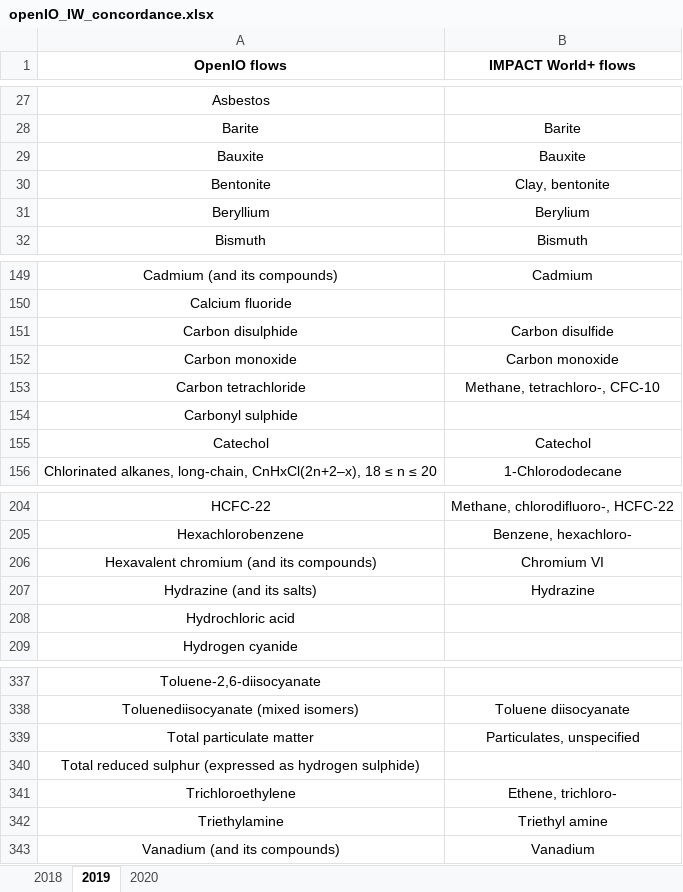
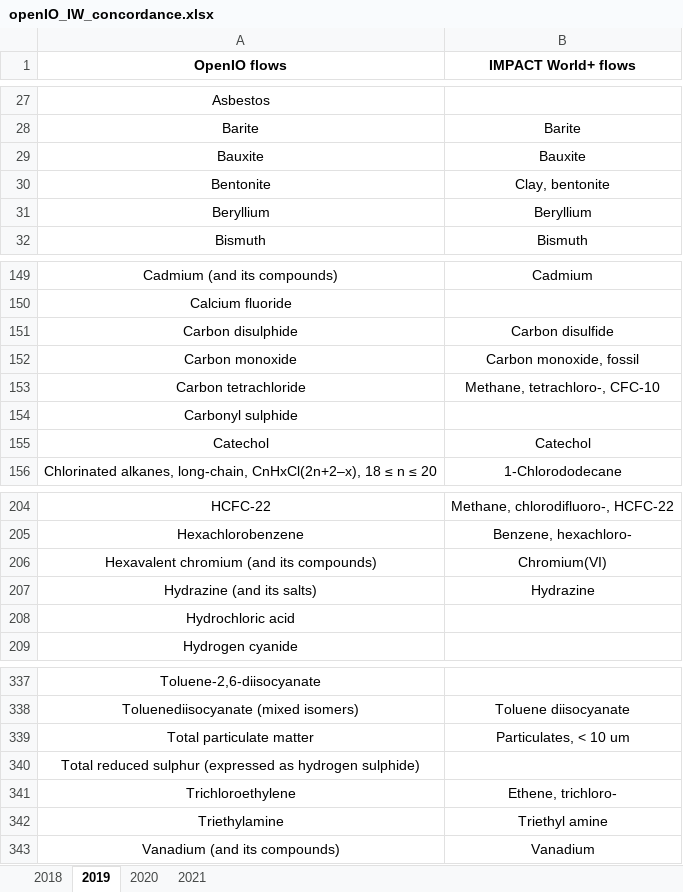
Before and after one commit to CIRAIG/OpenIO-Canada, an Excel workbook: Data/Concordances/openIO_IW_concordance.xlsx, sheet 2019, drawn as a sheet; only a part is shown, gaps mark what is left out; values as stored, in another font and other column widths than the file's, no borders; the diff names each change by its address in the sheet, - before the commit and + after, or states it on an @@ line.

```diff
--- a/Data/Concordances/openIO_IW_concordance.xlsx (sheet 2019)
+++ b/Data/Concordances/openIO_IW_concordance.xlsx (sheet 2019)
+sheet tab: 2021
-B31 (IMPACT World+ flows): Berylium
+B31 (IMPACT World+ flows): Beryllium
-B152 (IMPACT World+ flows): Carbon monoxide
+B152 (IMPACT World+ flows): Carbon monoxide, fossil
-B206 (IMPACT World+ flows): Chromium VI
+B206 (IMPACT World+ flows): Chromium(VI)
-B339 (IMPACT World+ flows): Particulates, unspecified
+B339 (IMPACT World+ flows): Particulates, < 10 um
```
Also changed, not shown: sheet 2020, sheet 2018, Data/Characterization_factors/Regionalized_water_flows_CF_exiobase.xlsx, Data/Characterization_factors/Regionalized_water_flows_CF_openio.xlsx, 21 other files.
